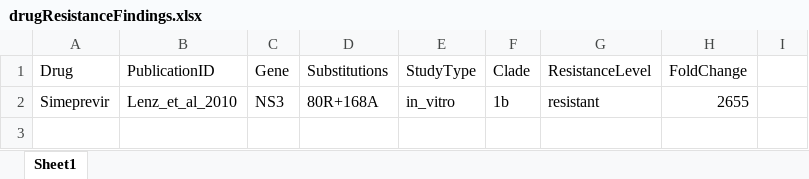
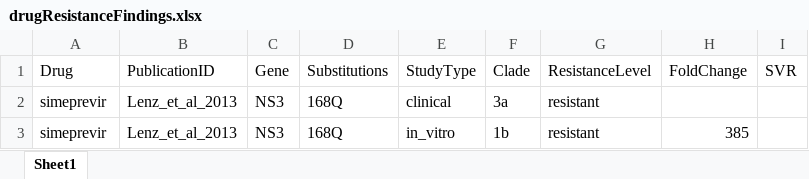
Before and after one commit to giffordlabcvr/HCV-GLUE, an Excel workbook: tabular/drug_resistance/drugResistanceFindings.xlsx, sheet Sheet1, drawn as a sheet; values as stored, in another font and other column widths than the file's, no borders; addresses are those after the commit; the diff names each change by its address in the sheet, - before the commit and + after, or states it on an @@ line.

```diff
--- a/tabular/drug_resistance/drugResistanceFindings.xlsx (sheet Sheet1)
+++ b/tabular/drug_resistance/drugResistanceFindings.xlsx (sheet Sheet1)
-I1: (empty)
+I1: SVR
+row 2: simeprevir | Lenz_et_al_2013 | NS3 | 168Q | clinical | 3a | resistant
-A3 (Drug): Simeprevir
+A3 (Drug): simeprevir
-B3 (PublicationID): Lenz_et_al_2010
+B3 (PublicationID): Lenz_et_al_2013
-D3 (Substitutions): 80R+168A
+D3 (Substitutions): 168Q
-H3 (FoldChange): 2655
+H3 (FoldChange): 385
```
Also changed, not shown: tabular/drug_resistance/drugResistancePublications.xlsx, tabular/drug_resistance/drugs.xlsx, 10 other files.
